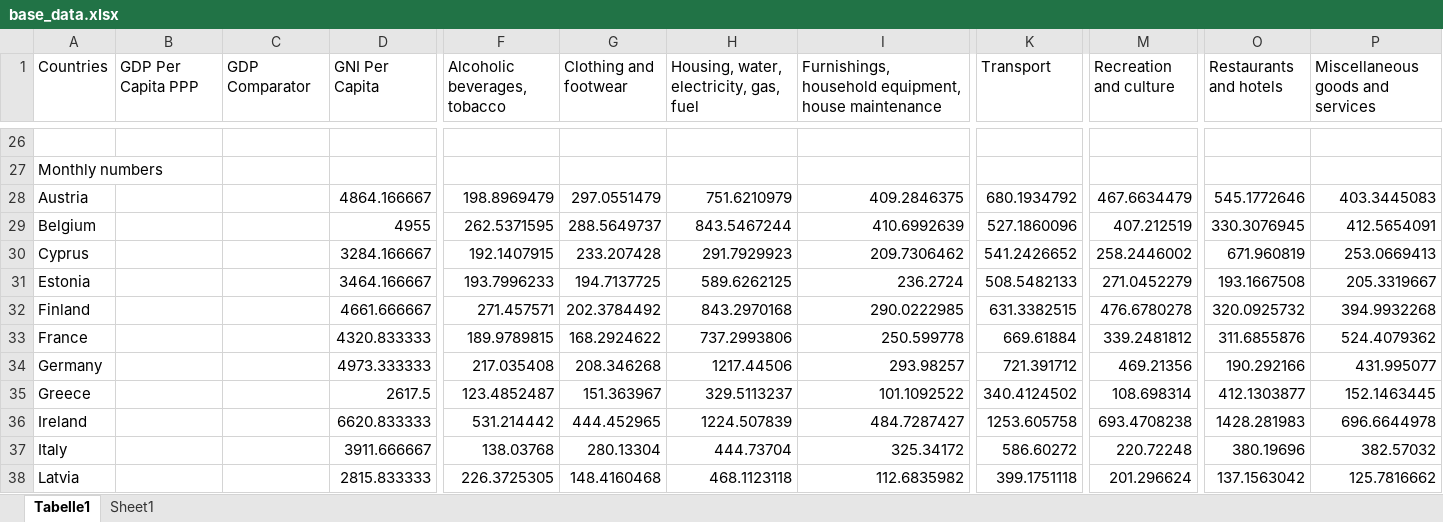
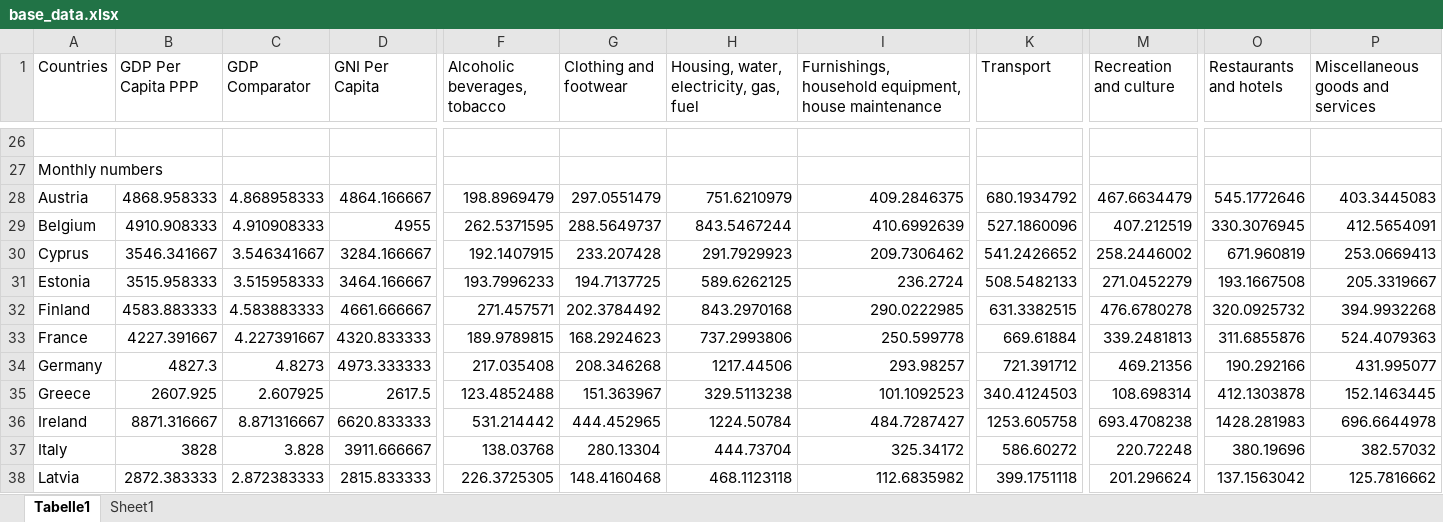
Before and after one commit to Remgax/JunctionXBudapest, an Excel workbook: Data/base_data.xlsx, sheet Tabelle1, drawn as a sheet; only a part is shown, gaps mark what is left out; values as stored, in another font and other column widths than the file's, no borders; the diff covers the shown part only; the diff names each change by its address in the sheet, - before the commit and + after, or states it on an @@ line.

```diff
--- a/Data/base_data.xlsx (sheet Tabelle1)
+++ b/Data/base_data.xlsx (sheet Tabelle1)
-B28 (GDP Per Capita PPP): (empty)
+B28 (GDP Per Capita PPP): 4868.958333
-C28 (GDP Comparator): (empty)
+C28 (GDP Comparator): 4.868958333
-B29 (GDP Per Capita PPP): (empty)
+B29 (GDP Per Capita PPP): 4910.908333
-C29 (GDP Comparator): (empty)
+C29 (GDP Comparator): 4.910908333
-B30 (GDP Per Capita PPP): (empty)
+B30 (GDP Per Capita PPP): 3546.341667
-C30 (GDP Comparator): (empty)
+C30 (GDP Comparator): 3.546341667
-B31 (GDP Per Capita PPP): (empty)
+B31 (GDP Per Capita PPP): 3515.958333
-C31 (GDP Comparator): (empty)
+C31 (GDP Comparator): 3.515958333
-B32 (GDP Per Capita PPP): (empty)
+B32 (GDP Per Capita PPP): 4583.883333
-C32 (GDP Comparator): (empty)
+C32 (GDP Comparator): 4.583883333
-B33 (GDP Per Capita PPP): (empty)
+B33 (GDP Per Capita PPP): 4227.391667
-C33 (GDP Comparator): (empty)
+C33 (GDP Comparator): 4.227391667
-G33 (Clothing and footwear): 168.2924622
+G33 (Clothing and footwear): 168.2924623
-M33 (Recreation and culture): 339.2481812
+M33 (Recreation and culture): 339.2481813
-P33 (Miscellaneous goods and services): 524.4079362
+P33 (Miscellaneous goods and services): 524.4079363
-B34 (GDP Per Capita PPP): (empty)
+B34 (GDP Per Capita PPP): 4827.3
-C34 (GDP Comparator): (empty)
+C34 (GDP Comparator): 4.8273
-B35 (GDP Per Capita PPP): (empty)
+B35 (GDP Per Capita PPP): 2607.925
-C35 (GDP Comparator): (empty)
+C35 (GDP Comparator): 2.607925
-F35 (Alcoholic beverages, tobacco): 123.4852487
+F35 (Alcoholic beverages, tobacco): 123.4852488
-H35: 329.5113237
+H35: 329.5113238
-I35: 101.1092522
+I35: 101.1092523
-K35 (Transport): 340.4124502
+K35 (Transport): 340.4124503
-O35 (Restaurants and hotels): 412.1303877
+O35 (Restaurants and hotels): 412.1303878
-B36 (GDP Per Capita PPP): (empty)
+B36 (GDP Per Capita PPP): 8871.316667
-C36 (GDP Comparator): (empty)
+C36 (GDP Comparator): 8.871316667
-H36: 1224.507839
+H36: 1224.50784
-B37 (GDP Per Capita PPP): (empty)
+B37 (GDP Per Capita PPP): 3828
-C37 (GDP Comparator): (empty)
+C37 (GDP Comparator): 3.828
-B38 (GDP Per Capita PPP): (empty)
+B38 (GDP Per Capita PPP): 2872.383333
-C38 (GDP Comparator): (empty)
+C38 (GDP Comparator): 2.872383333
```
Also changed, not shown: 2 added rows, 3 removed rows, 36 edited cells and cell formats elsewhere in this sheet, sheet Sheet1, formulas that keep their value, Data/partial_data.xlsx, 8 other files.
